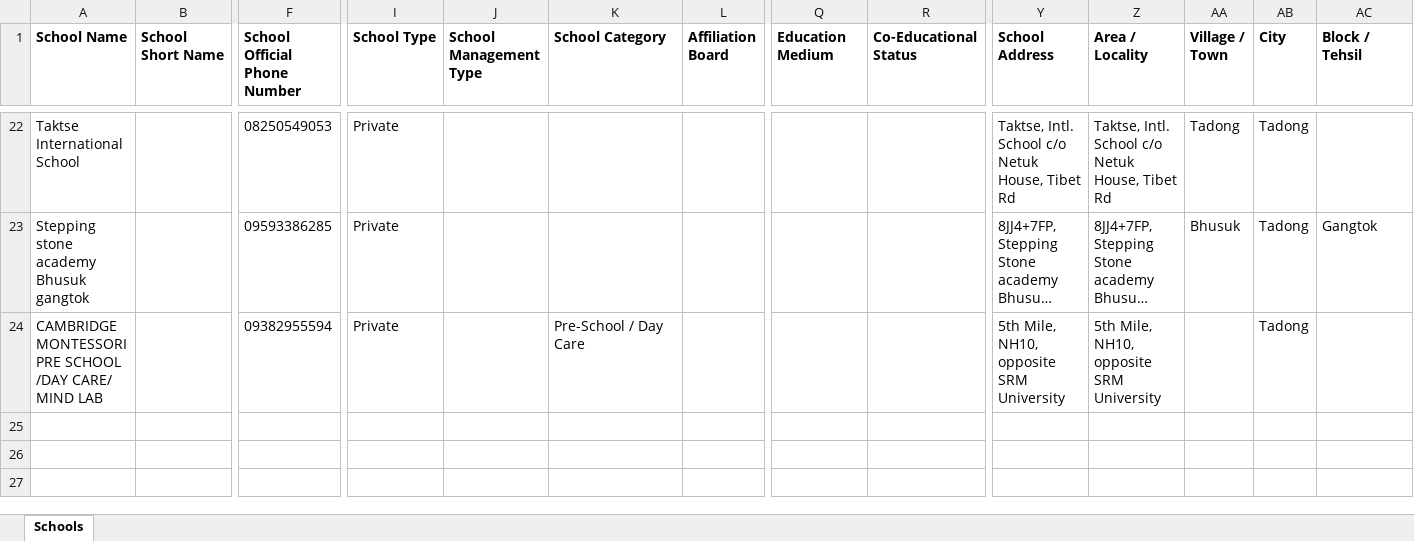
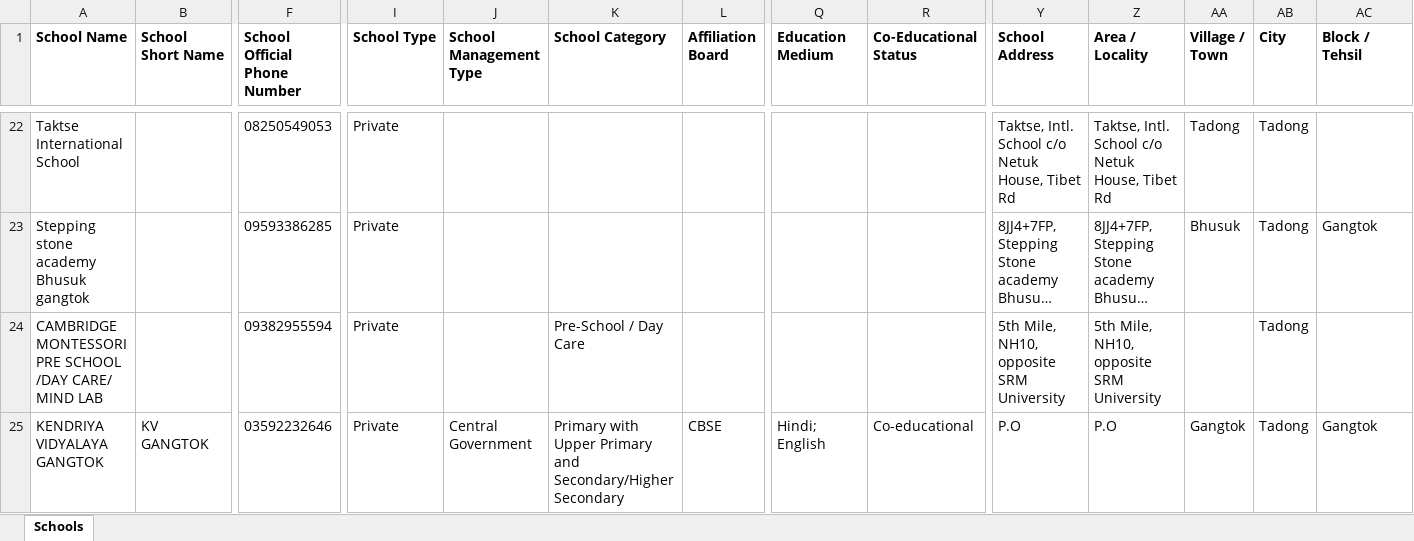
Before and after one commit to anandsagar6/School_Data_Scraper, an Excel workbook: Excel_Data/master_data.xlsx, sheet Schools, drawn as a sheet; only a part is shown, gaps mark what is left out; long unchanged cells end in …; values as stored, in another font and other column widths than the file's, no borders; rows hold the shown columns only; the diff names each change by its address in the sheet, - before the commit and + after, or states it on an @@ line.

```diff
--- a/Excel_Data/master_data.xlsx (sheet Schools)
+++ b/Excel_Data/master_data.xlsx (sheet Schools)
+row 25: KENDRIYA VIDYALAYA GANGTOK | KV GANGTOK | 03592232646 | Private | Central Government | Primary with Upper Primary and Secondary/Higher Secondary | CBSE | Hindi; English | Co-educational | P.O | P.O | Gangtok | Tadong | Gangtok
```
Also changed, not shown: Excel_Data/current_data.xlsx, Temp_Data/Sikkim_Tadong_temporary_schools.xlsx, 1 other file.
